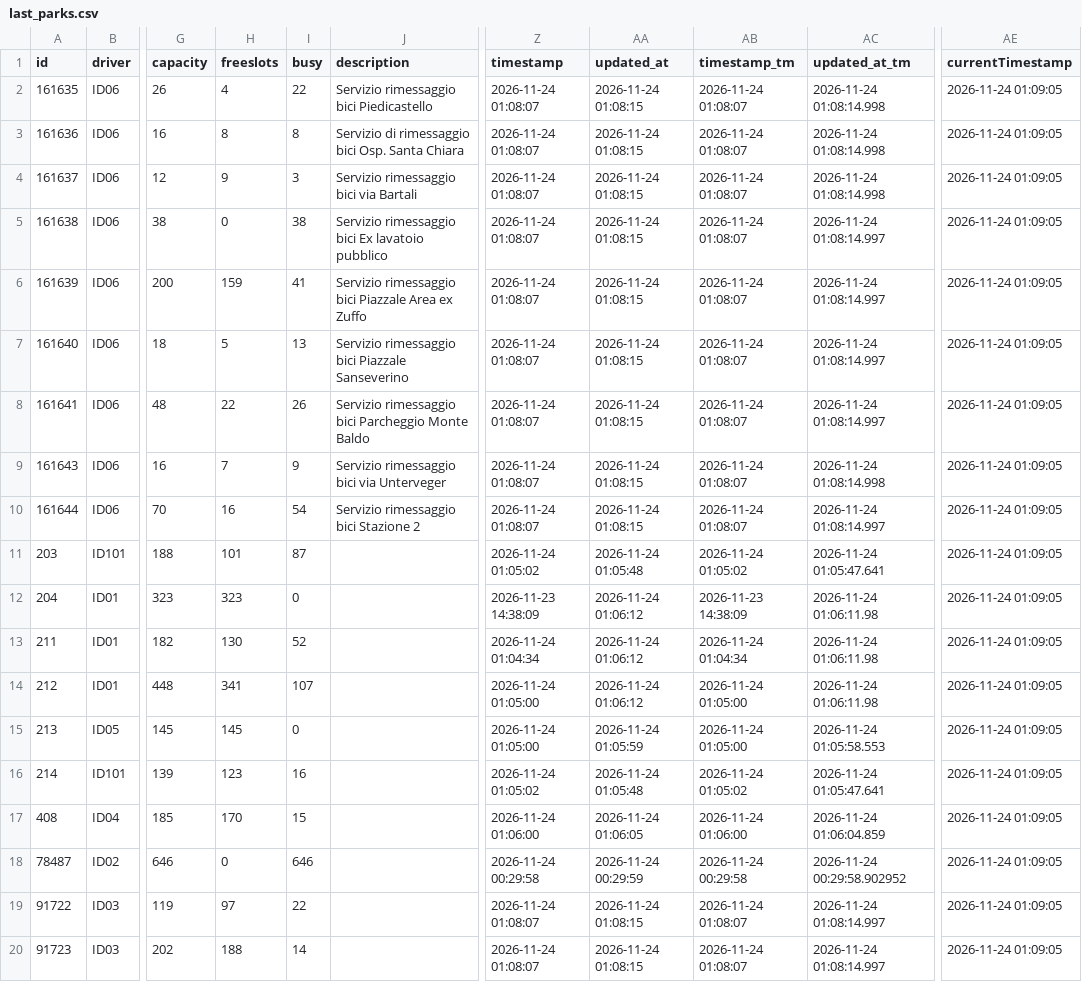
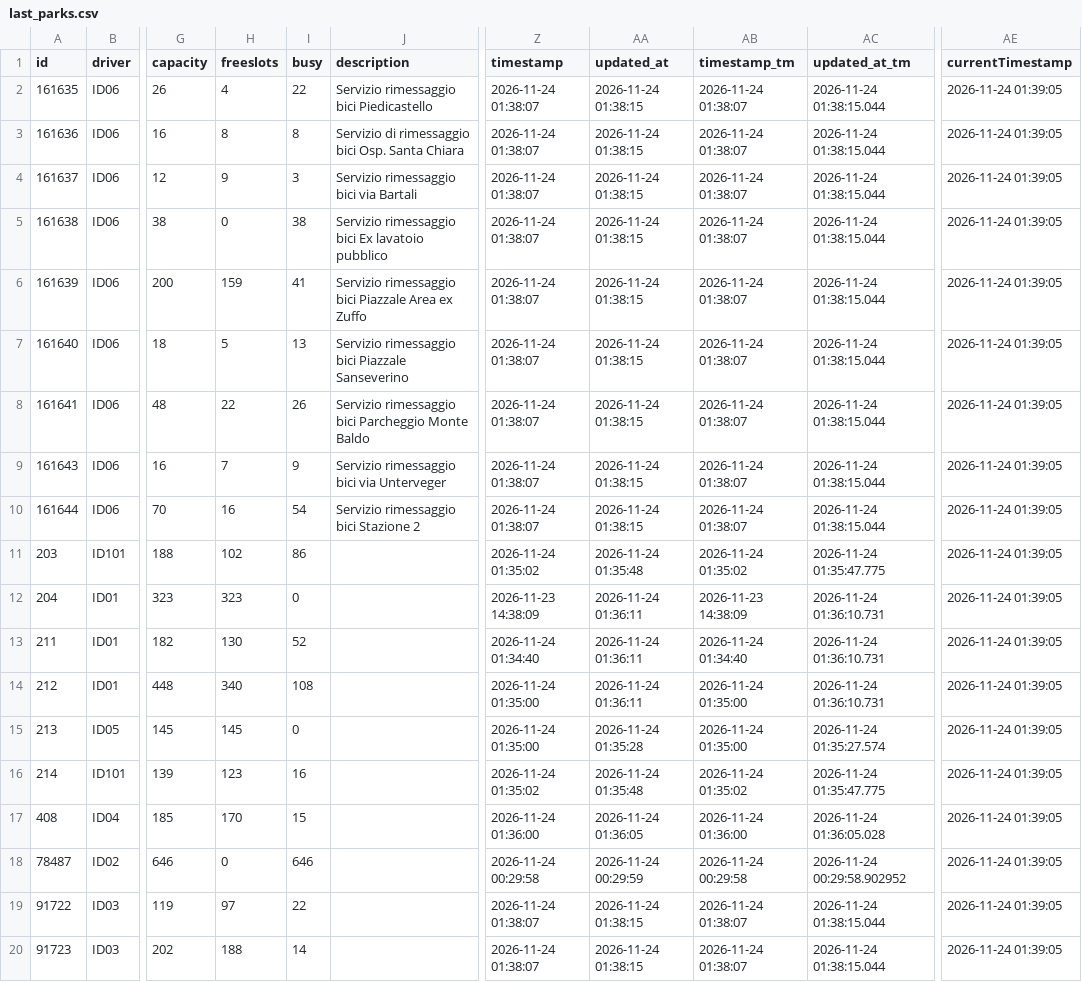
Before and after one commit to napo/parklogtrento, a CSV file: data/last_parks.csv, drawn as a sheet; only a part is shown, gaps mark what is left out; the diff names each change by its address in the sheet, - before the commit and + after, or states it on an @@ line.

Commit message:
Latest data: Tue Nov 24 01:39:20 UTC 2026

```diff
--- a/data/last_parks.csv
+++ b/data/last_parks.csv
-Z2:Z10 (timestamp): 2026-11-24 01:08:07
+Z2:Z10 (timestamp): 2026-11-24 01:38:07
-AA2:AA10 (updated_at): 2026-11-24 01:08:15
+AA2:AA10 (updated_at): 2026-11-24 01:38:15
-AB2:AB10 (timestamp_tm): 2026-11-24 01:08:07
+AB2:AB10 (timestamp_tm): 2026-11-24 01:38:07
-AC2:AC4 (updated_at_tm): 2026-11-24 01:08:14.998
+AC2:AC4 (updated_at_tm): 2026-11-24 01:38:15.044
-AE2:AE20 (currentTimestamp): 2026-11-24 01:09:05
+AE2:AE20 (currentTimestamp): 2026-11-24 01:39:05
-AC5:AC8 (updated_at_tm): 2026-11-24 01:08:14.997
+AC5:AC8 (updated_at_tm): 2026-11-24 01:38:15.044
-AC9 (updated_at_tm): 2026-11-24 01:08:14.998
+AC9 (updated_at_tm): 2026-11-24 01:38:15.044
-AC10 (updated_at_tm): 2026-11-24 01:08:14.997
+AC10 (updated_at_tm): 2026-11-24 01:38:15.044
-H11 (freeslots): 101
+H11 (freeslots): 102
-I11 (busy): 87
+I11 (busy): 86
-Z11 (timestamp): 2026-11-24 01:05:02
+Z11 (timestamp): 2026-11-24 01:35:02
-AA11 (updated_at): 2026-11-24 01:05:48
+AA11 (updated_at): 2026-11-24 01:35:48
-AB11 (timestamp_tm): 2026-11-24 01:05:02
+AB11 (timestamp_tm): 2026-11-24 01:35:02
-AC11 (updated_at_tm): 2026-11-24 01:05:47.641
+AC11 (updated_at_tm): 2026-11-24 01:35:47.775
-AA12:AA14 (updated_at): 2026-11-24 01:06:12
+AA12:AA14 (updated_at): 2026-11-24 01:36:11
-AC12:AC14 (updated_at_tm): 2026-11-24 01:06:11.98
+AC12:AC14 (updated_at_tm): 2026-11-24 01:36:10.731
-Z13 (timestamp): 2026-11-24 01:04:34
+Z13 (timestamp): 2026-11-24 01:34:40
-AB13 (timestamp_tm): 2026-11-24 01:04:34
+AB13 (timestamp_tm): 2026-11-24 01:34:40
-H14 (freeslots): 341
+H14 (freeslots): 340
-I14 (busy): 107
+I14 (busy): 108
-Z14:Z15 (timestamp): 2026-11-24 01:05:00
+Z14:Z15 (timestamp): 2026-11-24 01:35:00
-AB14:AB15 (timestamp_tm): 2026-11-24 01:05:00
+AB14:AB15 (timestamp_tm): 2026-11-24 01:35:00
-AA15 (updated_at): 2026-11-24 01:05:59
+AA15 (updated_at): 2026-11-24 01:35:28
-AC15 (updated_at_tm): 2026-11-24 01:05:58.553
+AC15 (updated_at_tm): 2026-11-24 01:35:27.574
-Z16 (timestamp): 2026-11-24 01:05:02
+Z16 (timestamp): 2026-11-24 01:35:02
-AA16 (updated_at): 2026-11-24 01:05:48
+AA16 (updated_at): 2026-11-24 01:35:48
-AB16 (timestamp_tm): 2026-11-24 01:05:02
+AB16 (timestamp_tm): 2026-11-24 01:35:02
-AC16 (updated_at_tm): 2026-11-24 01:05:47.641
+AC16 (updated_at_tm): 2026-11-24 01:35:47.775
-Z17 (timestamp): 2026-11-24 01:06:00
+Z17 (timestamp): 2026-11-24 01:36:00
-AA17 (updated_at): 2026-11-24 01:06:05
+AA17 (updated_at): 2026-11-24 01:36:05
-AB17 (timestamp_tm): 2026-11-24 01:06:00
+AB17 (timestamp_tm): 2026-11-24 01:36:00
-AC17 (updated_at_tm): 2026-11-24 01:06:04.859
+AC17 (updated_at_tm): 2026-11-24 01:36:05.028
-Z19:Z20 (timestamp): 2026-11-24 01:08:07
+Z19:Z20 (timestamp): 2026-11-24 01:38:07
-AA19:AA20 (updated_at): 2026-11-24 01:08:15
+AA19:AA20 (updated_at): 2026-11-24 01:38:15
-AB19:AB20 (timestamp_tm): 2026-11-24 01:08:07
+AB19:AB20 (timestamp_tm): 2026-11-24 01:38:07
-AC19:AC20 (updated_at_tm): 2026-11-24 01:08:14.997
+AC19:AC20 (updated_at_tm): 2026-11-24 01:38:15.044
```
Also changed, not shown: 1 other file.
